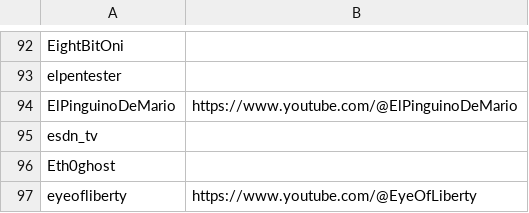
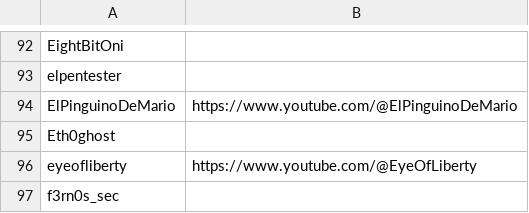
Before and after one commit to infosecstreams/infosecstreams.github.io, a CSV file: inactive_streamers.csv, drawn as a sheet; only a part is shown, gaps mark what is left out; the shorter side is filled out with more unchanged rows.

Commit message:
☠️  esdn_tv has gone offline! [no ci]

```diff
--- a/inactive_streamers.csv
+++ b/inactive_streamers.csv
@@ -94,3 +94,2 @@ elpentester,
 ElPinguinoDeMario,https://www.youtube.com/@ElPinguinoDeMario
-esdn_tv,
 Eth0ghost,
```
Also changed, not shown: streamers.csv, 3 other files.
